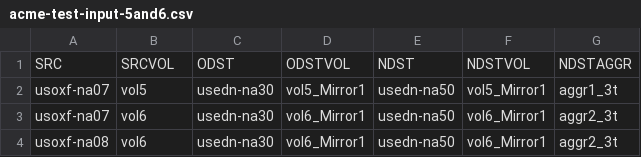
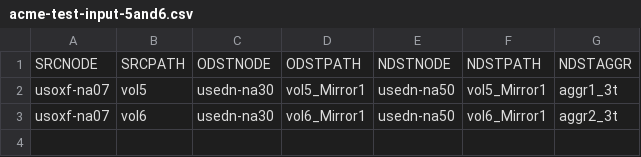
Before and after one commit to jbpierce87/Revlon_SM_Migrate, a CSV file: acme-test-input-5and6.csv, drawn as a sheet; removed rows and columns are numbered as before the commit, all else as after; the diff names each change by its address in the sheet, - before the commit and + after, or states it on an @@ line.

Commit message:
changed input header names and updated smm

```diff
--- a/acme-test-input-5and6.csv
+++ b/acme-test-input-5and6.csv
-row 1: SRC | SRCVOL | ODST | ODSTVOL | NDST | NDSTVOL | NDSTAGGR
+row 1: SRCNODE | SRCPATH | ODSTNODE | ODSTPATH | NDSTNODE | NDSTPATH | NDSTAGGR
-row 4: usoxf-na08 | vol6 | usedn-na30 | vol6_Mirror1 | usedn-na50 | vol6_Mirror1 | aggr2_3t
```
Also changed, not shown: 1 other file.
